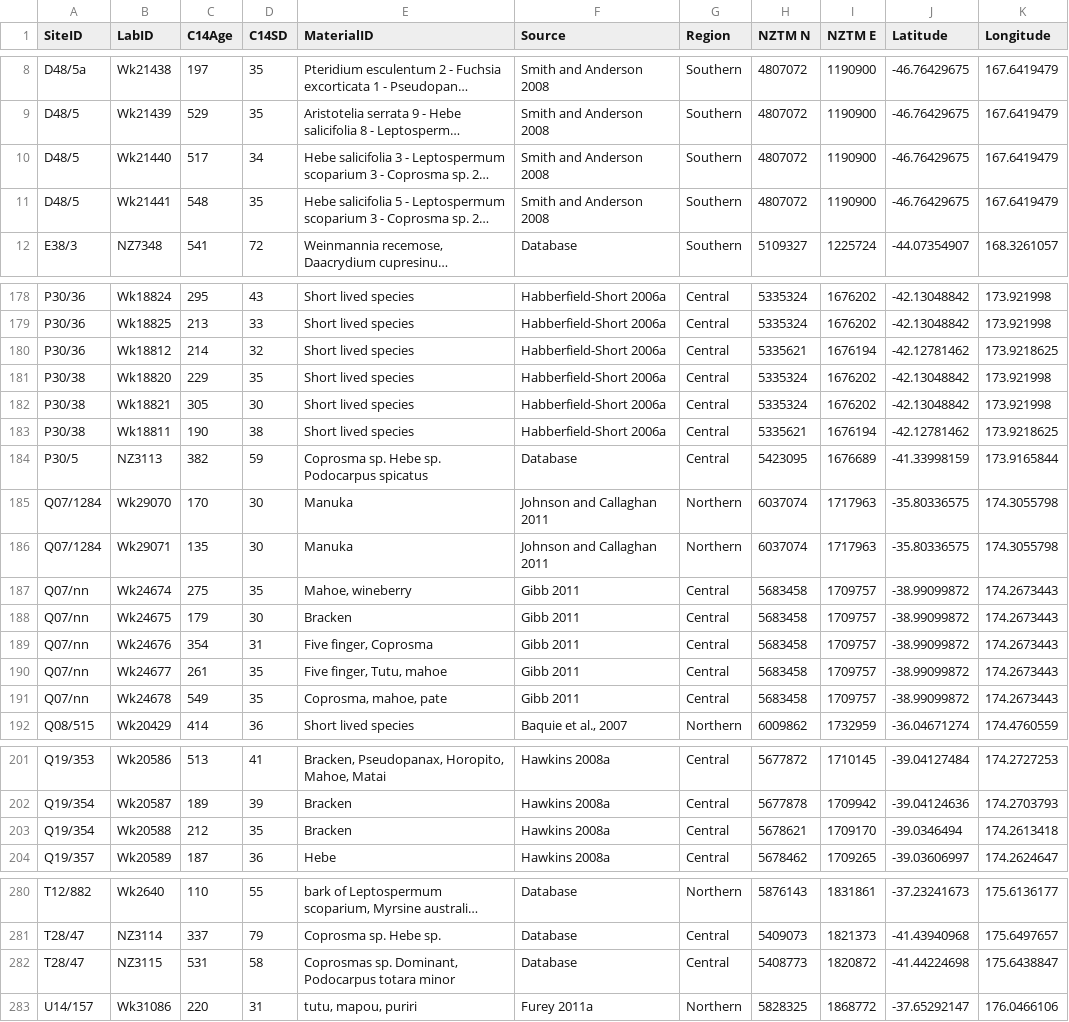
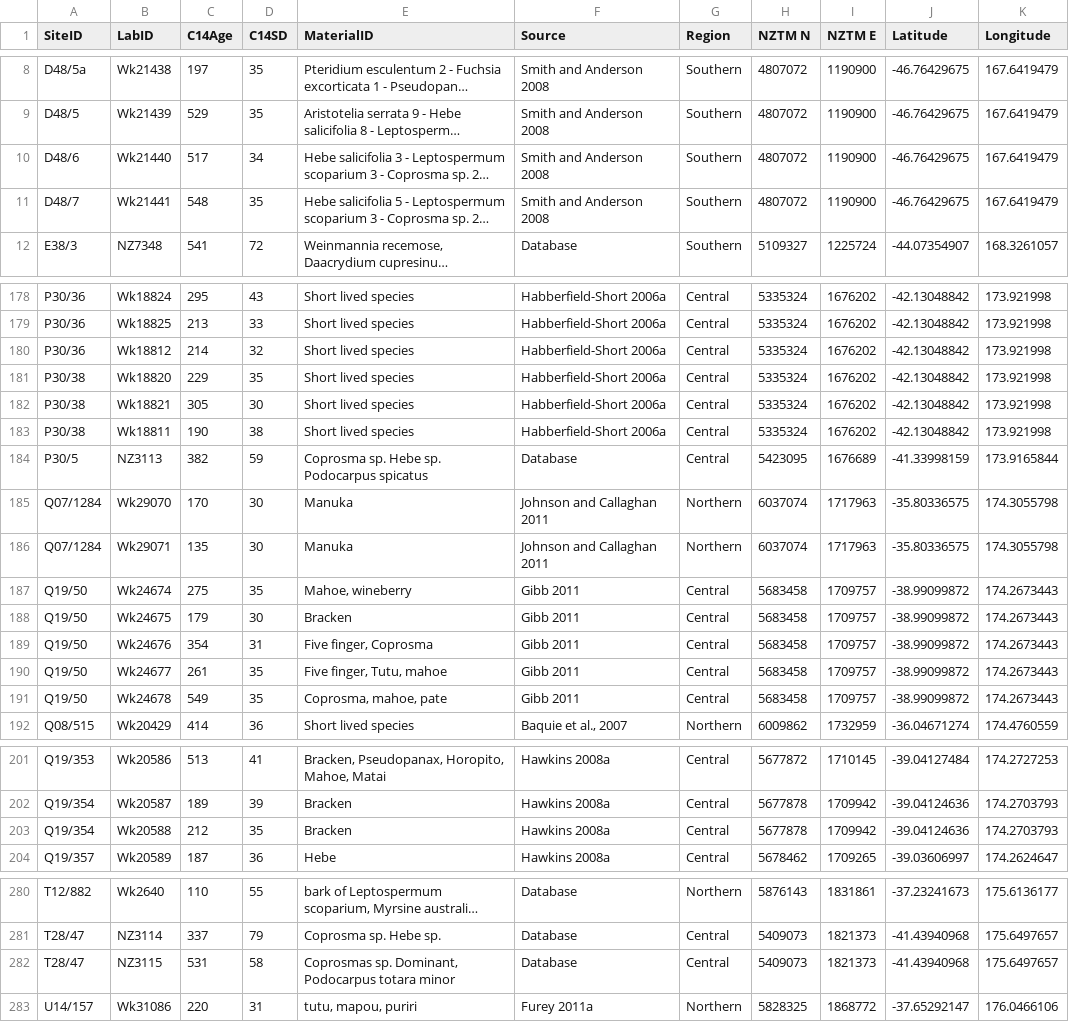
Before and after one commit to andybrown81/NZ_Population, a CSV file: SPDdata.csv, drawn as a sheet; only a part is shown, gaps mark what is left out; long unchanged cells end in …; the diff covers the shown part only; the diff names each change by its address in the sheet, - before the commit and + after, or states it on an @@ line.

```diff
--- a/SPDdata.csv
+++ b/SPDdata.csv
-A10 (SiteID): D48/5
+A10 (SiteID): D48/6
-A11 (SiteID): D48/5
+A11 (SiteID): D48/7
-H180 (NZTM N): 5335621
+H180 (NZTM N): 5335324
-I180 (NZTM E): 1676194
+I180 (NZTM E): 1676202
-J180 (Latitude): -42.12781462
+J180 (Latitude): -42.13048842
-K180 (Longitude): 173.9218625
+K180 (Longitude): 173.921998
-H183 (NZTM N): 5335621
+H183 (NZTM N): 5335324
-I183 (NZTM E): 1676194
+I183 (NZTM E): 1676202
-J183 (Latitude): -42.12781462
+J183 (Latitude): -42.13048842
-K183 (Longitude): 173.9218625
+K183 (Longitude): 173.921998
-A187:A191 (SiteID): Q07/nn
+A187:A191 (SiteID): Q19/50
-H203 (NZTM N): 5678621
+H203 (NZTM N): 5677878
-I203 (NZTM E): 1709170
+I203 (NZTM E): 1709942
-J203 (Latitude): -39.0346494
+J203 (Latitude): -39.04124636
-K203 (Longitude): 174.2613418
+K203 (Longitude): 174.2703793
-H282 (NZTM N): 5408773
+H282 (NZTM N): 5409073
-I282 (NZTM E): 1820872
+I282 (NZTM E): 1821373
-J282 (Latitude): -41.44224698
+J282 (Latitude): -41.43940968
-K282 (Longitude): 175.6438847
+K282 (Longitude): 175.6497657
```
Also changed, not shown: 48 edited cells elsewhere in this file.
